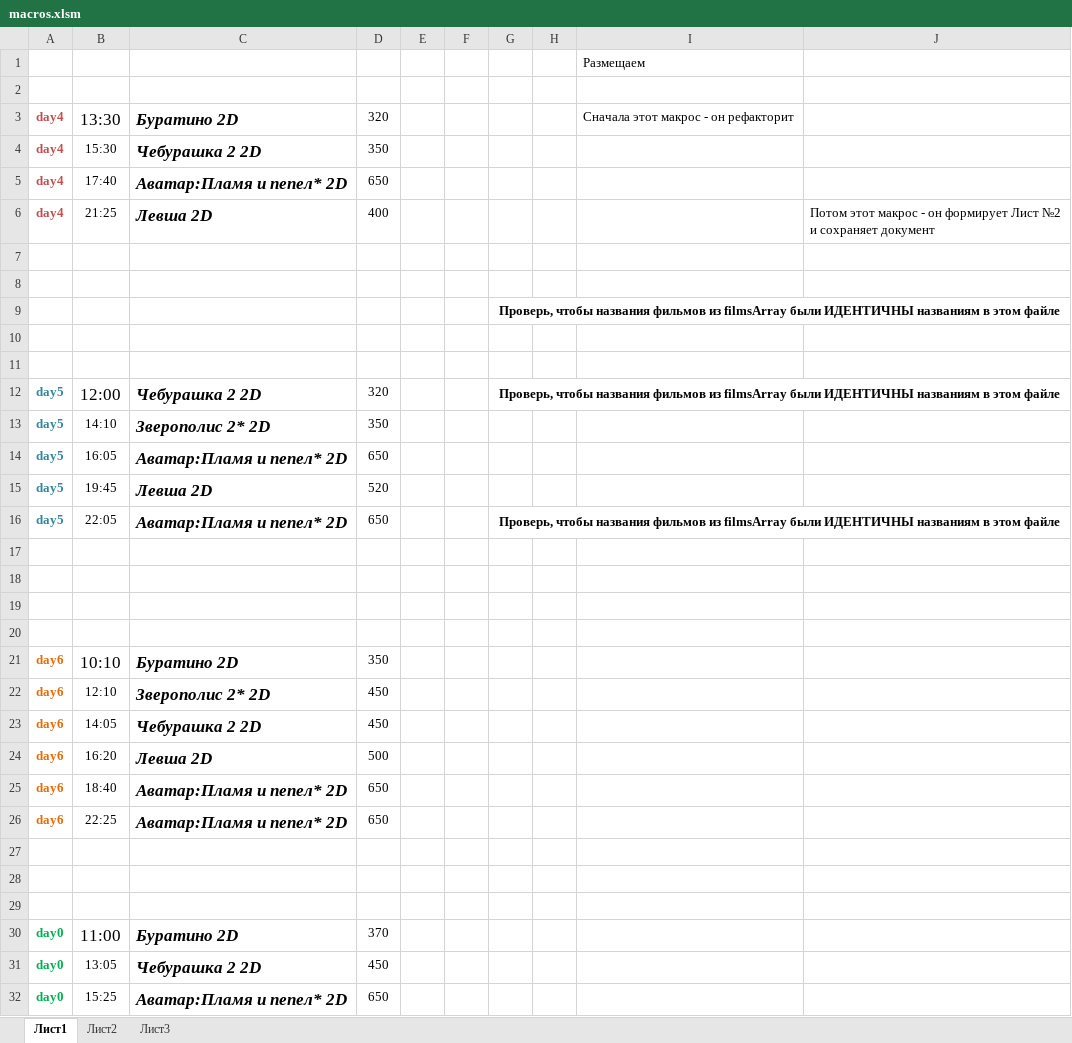
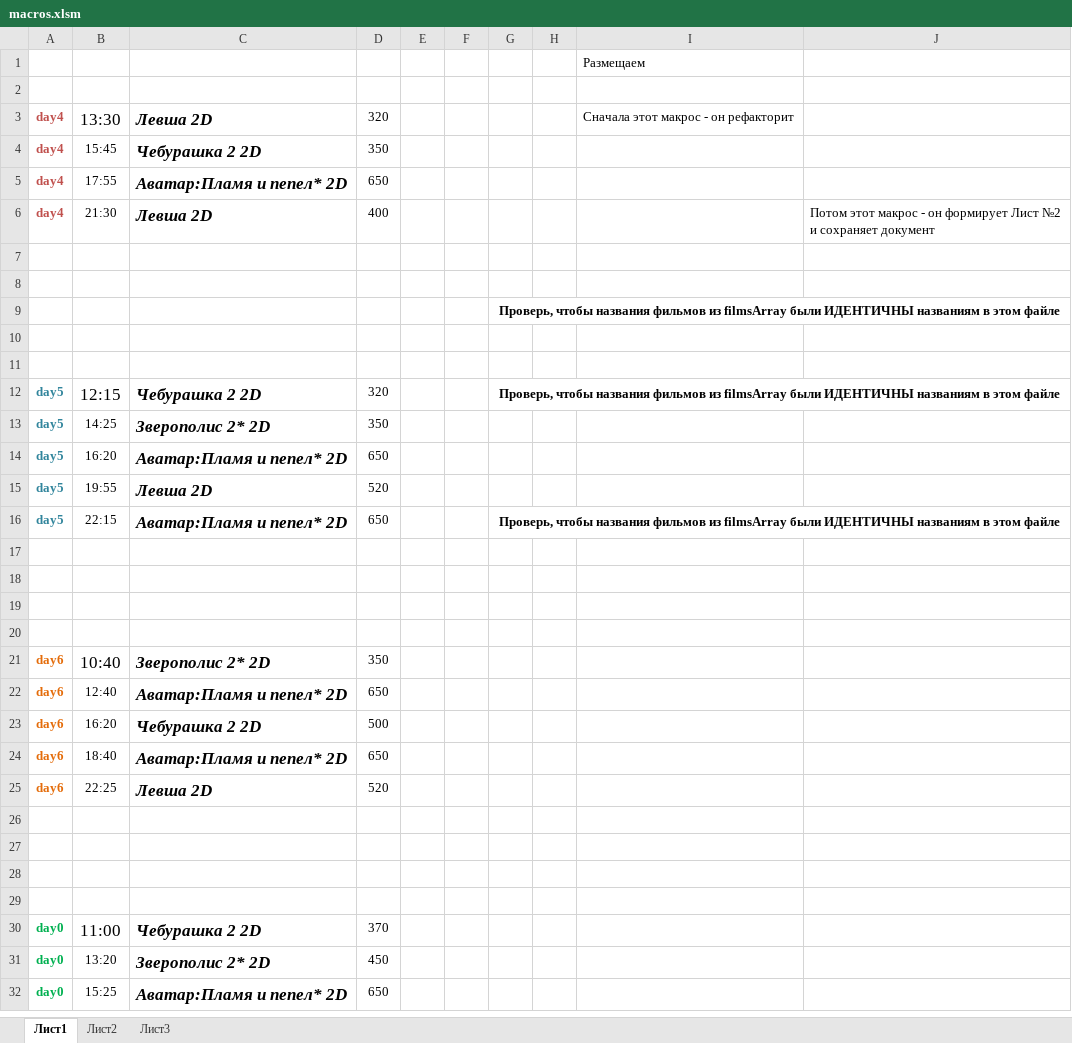
Before and after one commit to eg-bond/ReactSovremennic, an Excel workbook: ExternalScripts/Excel/macros.xlsm, sheet Лист1, drawn as a sheet; only a part is shown; values as stored, in another font and other column widths than the file's, no borders; charts and pictures not drawn; removed rows and columns are numbered as before the commit, all else as after; the diff names each change by its address in the sheet, - before the commit and + after, or states it on an @@ line.

```diff
--- a/ExternalScripts/Excel/macros.xlsm (sheet Лист1)
+++ b/ExternalScripts/Excel/macros.xlsm (sheet Лист1)
-C3: Буратино 2D
+C3: Левша 2D
-B4: 15:30
+B4: 15:45
-B5: 17:40
+B5: 17:55
-B6: 21:25
+B6: 21:30
-B12: 12:00
+B12: 12:15
-B13: 14:10
+B13: 14:25
-B14: 16:05
+B14: 16:20
-B15: 19:45
+B15: 19:55
-B16: 22:05
+B16: 22:15
-B21: 10:10
+B21: 10:40
-C21: Буратино 2D
+C21: Зверополис 2* 2D
-B22: 12:10
+B22: 12:40
-C22: Зверополис 2* 2D
+C22: Аватар:Пламя и пепел* 2D
-D22: 450
+D22: 650
-row 23: day6 | 14:05 | Чебурашка 2 2D | 450
-C23: Левша 2D
+C23: Чебурашка 2 2D
-C25: Аватар:Пламя и пепел* 2D
+C25: Левша 2D
-D25: 650
+D25: 520
+row 29: (empty)
-C30: Буратино 2D
+C30: Чебурашка 2 2D
-B31: 13:05
+B31: 13:20
-C31: Чебурашка 2 2D
+C31: Зверополис 2* 2D
```
Also changed, not shown: sheet Лист2, 4 other files.
